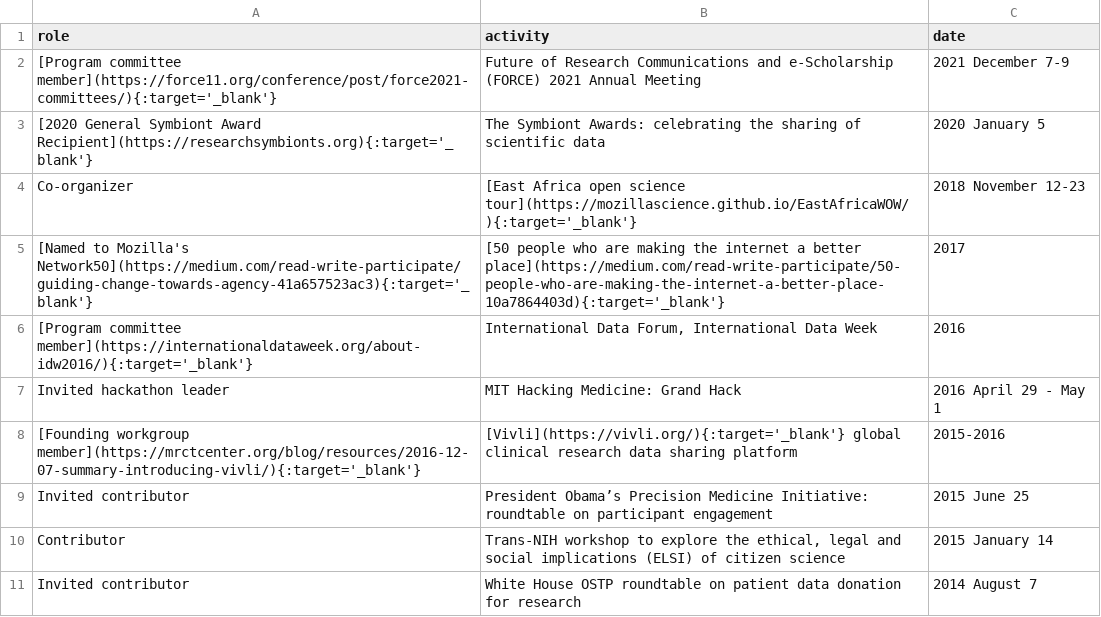
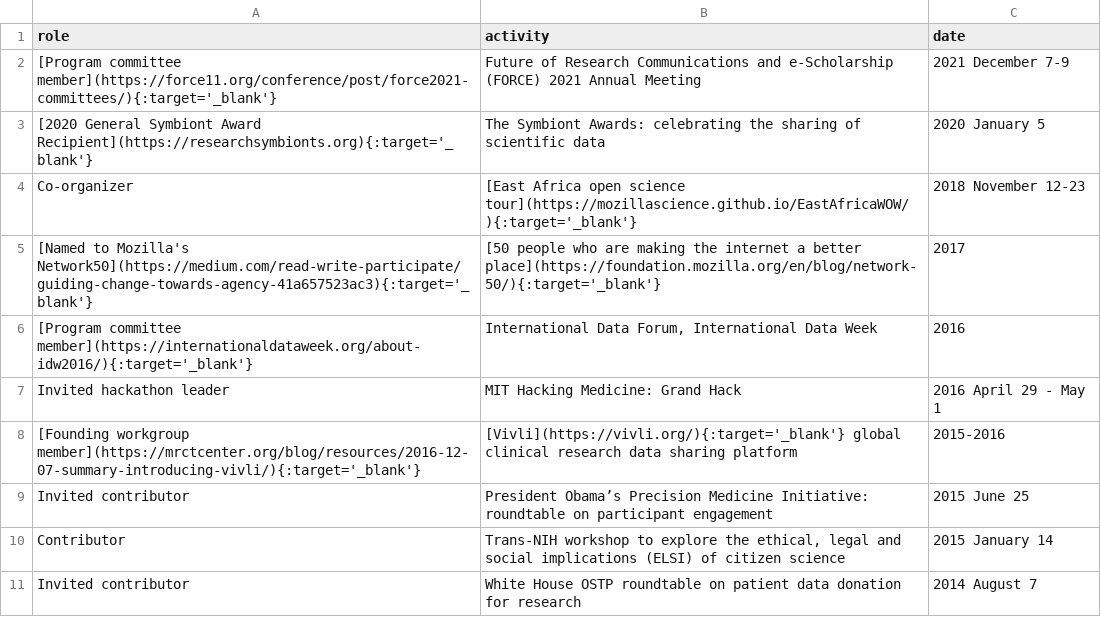
Before and after one commit to brian-bot/brian-bot.github.io, a CSV file: _data/communityTop10.csv, drawn as a sheet.

Commit message:
update mozilla network 50 link

```diff
--- a/_data/communityTop10.csv
+++ b/_data/communityTop10.csv
@@ -4,3 +4,3 @@ role,activity,date
 "Co-organizer","[East Africa open science tour](https://mozillascience.github.io/EastAfricaWOW/){:target='_blank'}","2018 November 12-23"
-"[Named to Mozilla's Network50](https://medium.com/read-write-participate/guiding-change-towards-agency-41a657523ac3){:target='_blank'}","[50 people who are making the internet a better place](https://medium.com/read-write-participate/50-people-who-are-making-the-internet-a-better-place-10a7864403d){:target='_blank'}","2017"
+"[Named to Mozilla's Network50](https://medium.com/read-write-participate/guiding-change-towards-agency-41a657523ac3){:target='_blank'}","[50 people who are making the internet a better place](https://foundation.mozilla.org/en/blog/network-50/){:target='_blank'}","2017"
 "[Program committee member](https://internationaldataweek.org/about-idw2016/){:target='_blank'}","International Data Forum, International Data Week","2016"
```
